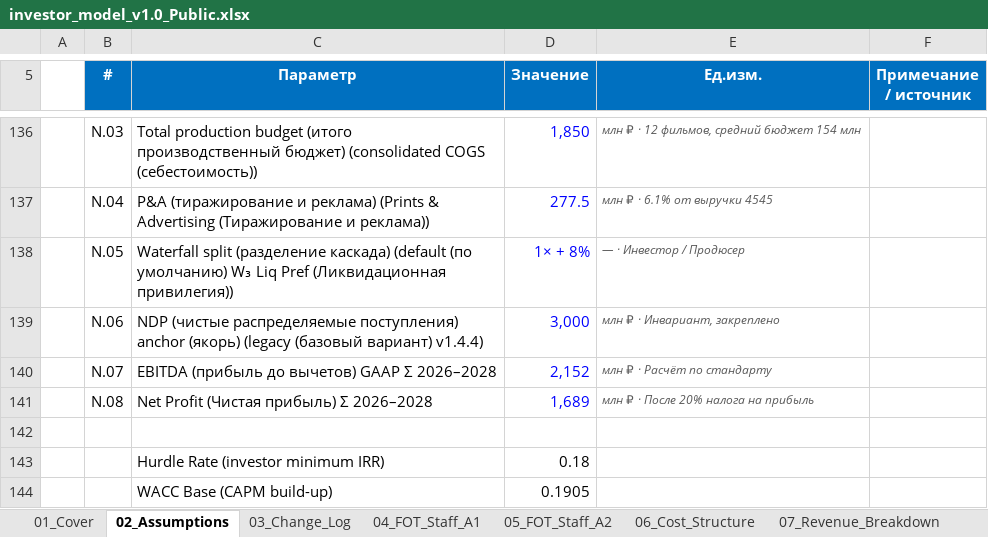
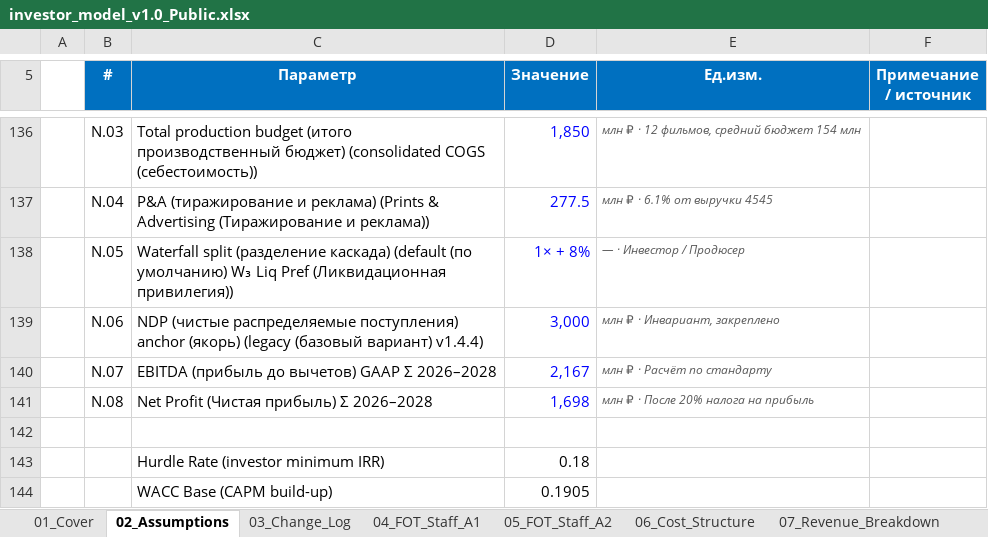
Before and after one commit to Noldorwarrior/TrendStudio-Holding, an Excel workbook: Investor_Package/investor_model_v1.0_Public.xlsx, sheet 02_Assumptions, drawn as a sheet; only a part is shown, gaps mark what is left out; values as stored, in another font and other column widths than the file's, no borders; the diff names each change by its address in the sheet, - before the commit and + after, or states it on an @@ line.

```diff
--- a/Investor_Package/investor_model_v1.0_Public.xlsx (sheet 02_Assumptions)
+++ b/Investor_Package/investor_model_v1.0_Public.xlsx (sheet 02_Assumptions)
-D140 (Значение): 2,152
+D140 (Значение): 2,167
-D141 (Значение): 1,689
+D141 (Значение): 1,698
```
Also changed, not shown: sheet 22_Valuation_DCF, sheet 36_Executive_Summary, sheet 42_Cover_Letter, sheet 28_Monte_Carlo_Summary, investor_model_v1.0_Public.xlsx, 5 other files.
